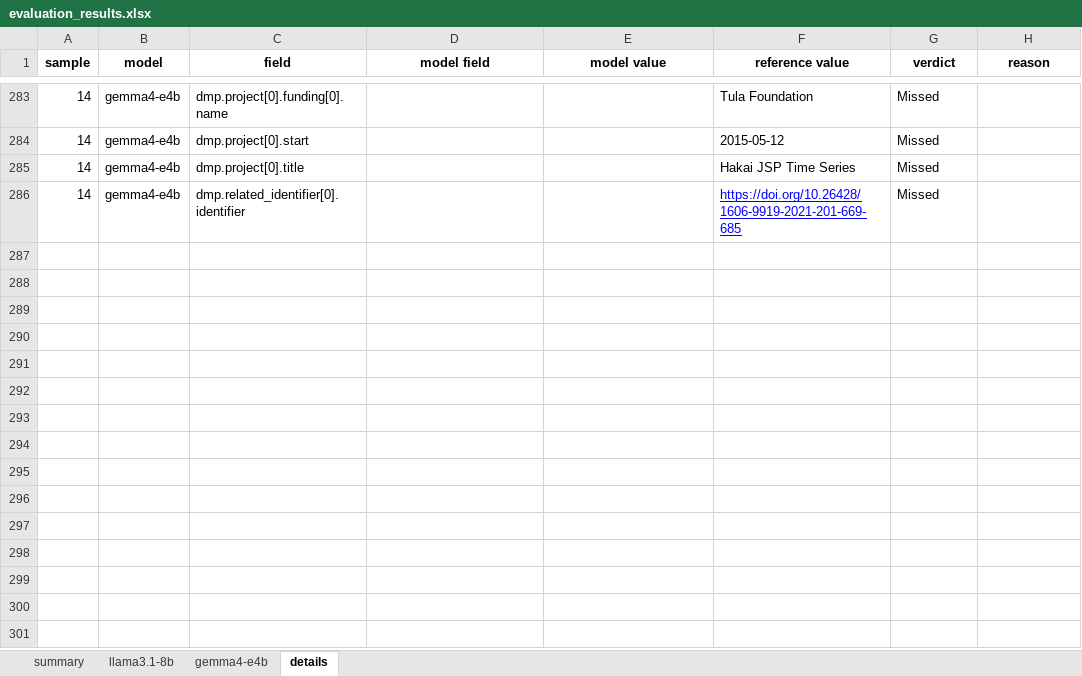
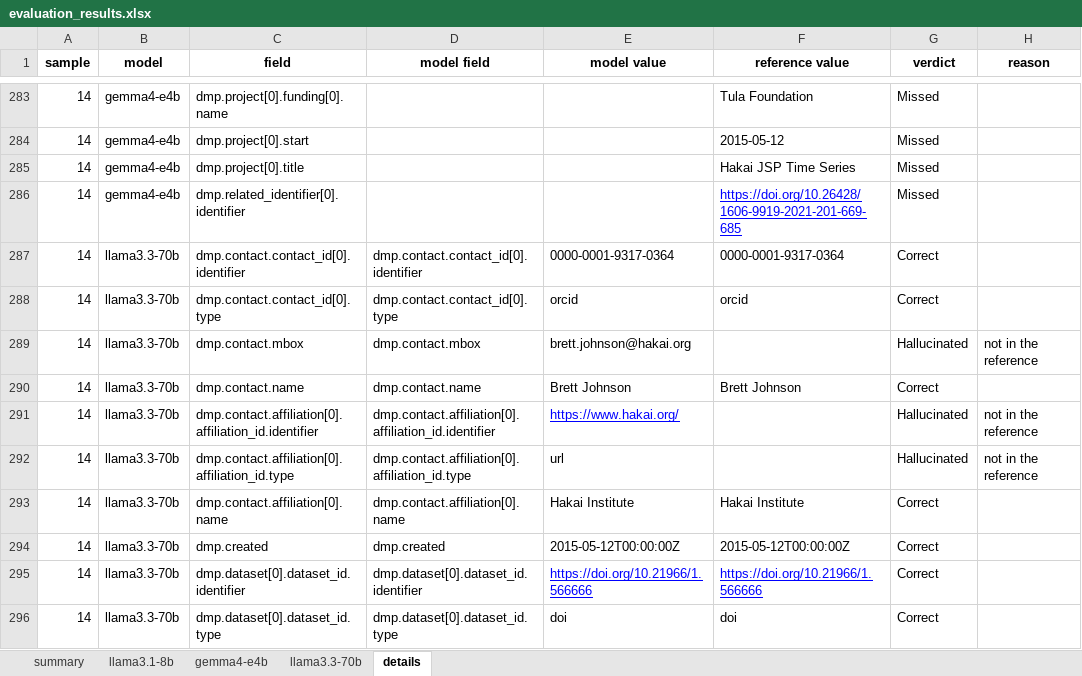
Before and after one commit to fairdataihub/dmpbridge, an Excel workbook: data/output/rda/runs/v1/evaluation_results.xlsx, sheet details, drawn as a sheet; only a part is shown, gaps mark what is left out; values as stored, in another font and other column widths than the file's, no borders; the diff covers the shown part only; the diff names each change by its address in the sheet, - before the commit and + after, or states it on an @@ line.

Commit message:
Enhance RDA extraction notebook: split into two parts for improved evaluation
- Updated the notebook to include a two-part process:
  1. Generate prompts and save results for each model.
  2. Evaluate the generated results against a hand-made reference.

- Implemented logic to load existing results without re-running models.
- Improved output organization by saving results in numbered folders.
- Added detailed evaluation metrics including precision, recall, and F1 scores.
- Enhanced documentation for clarity on the evaluation process and results interpretation.

```diff
--- a/data/output/rda/runs/v1/evaluation_results.xlsx (sheet details)
+++ b/data/output/rda/runs/v1/evaluation_results.xlsx (sheet details)
+sheet tab: llama3.3-70b
+row 287: 14 | llama3.3-70b | dmp.contact.contact_id[0].identifier | dmp.contact.contact_id[0].identifier | 0000-0001-9317-0364 | 0000-0001-9317-0364 | Correct
+row 288: 14 | llama3.3-70b | dmp.contact.contact_id[0].type | dmp.contact.contact_id[0].type | orcid | orcid | Correct
+row 289: 14 | llama3.3-70b | dmp.contact.mbox | dmp.contact.mbox | brett.johnson@hakai.org |  | Hallucinated | not in the reference
+row 290: 14 | llama3.3-70b | dmp.contact.name | dmp.contact.name | Brett Johnson | Brett Johnson | Correct
+row 291: 14 | llama3.3-70b | dmp.contact.affiliation[0].affiliation_id.identifier | dmp.contact.affiliation[0].affiliation_id.identifier | https://www.hakai.org/ |  | Hallucinated | not in the reference
+row 292: 14 | llama3.3-70b | dmp.contact.affiliation[0].affiliation_id.type | dmp.contact.affiliation[0].affiliation_id.type | url |  | Hallucinated | not in the reference
+row 293: 14 | llama3.3-70b | dmp.contact.affiliation[0].name | dmp.contact.affiliation[0].name | Hakai Institute | Hakai Institute | Correct
+row 294: 14 | llama3.3-70b | dmp.created | dmp.created | 2015-05-12T00:00:00Z | 2015-05-12T00:00:00Z | Correct
+row 295: 14 | llama3.3-70b | dmp.dataset[0].dataset_id.identifier | dmp.dataset[0].dataset_id.identifier | https://doi.org/10.21966/1.566666 | https://doi.org/10.21966/1.566666 | Correct
+row 296: 14 | llama3.3-70b | dmp.dataset[0].dataset_id.type | dmp.dataset[0].dataset_id.type | doi | doi | Correct
```
Also changed, not shown: 133 added rows elsewhere in this sheet, sheet summary, 4 other files.
